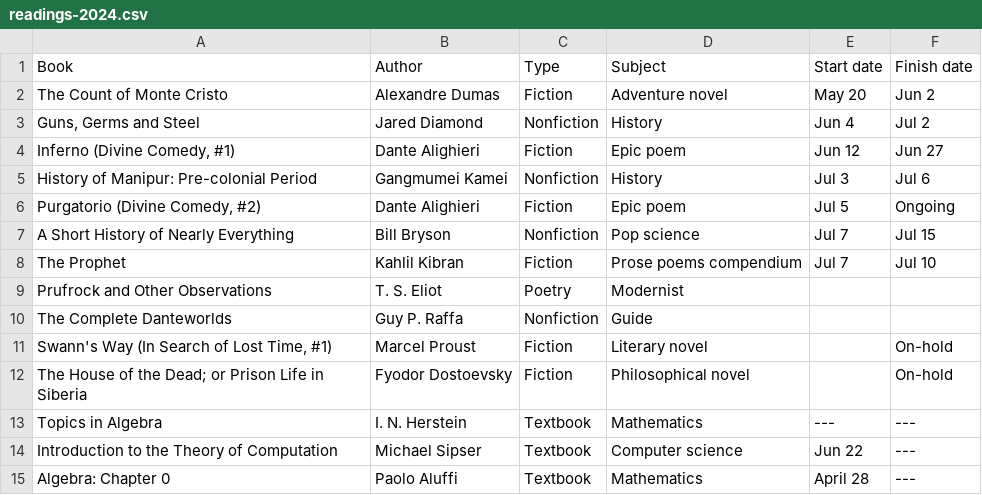
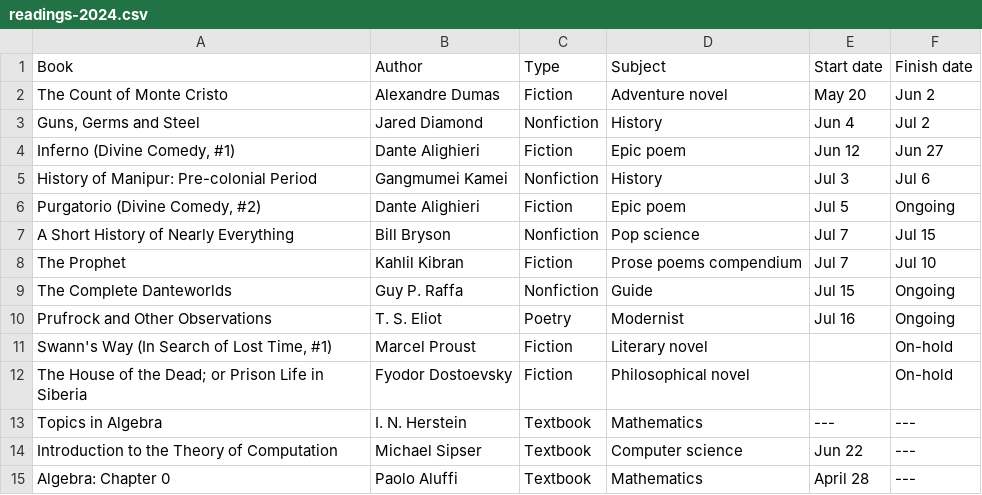
Before and after one commit to huidr/faves, a CSV file: catalogue/readings-2024.csv, drawn as a sheet.

Commit message:
Update readings-2024.csv

```diff
--- a/catalogue/readings-2024.csv
+++ b/catalogue/readings-2024.csv
@@ -8,4 +8,4 @@ A Short History of Nearly Everything, Bill Bryson, Nonfiction, Pop science, Jul
 The Prophet, Kahlil Kibran, Fiction, Prose poems compendium, Jul 7, Jul 10
-Prufrock and Other Observations, T. S. Eliot, Poetry, Modernist, ,
-The Complete Danteworlds, Guy P. Raffa, Nonfiction, Guide, ,
+The Complete Danteworlds, Guy P. Raffa, Nonfiction, Guide, Jul 15, Ongoing
+Prufrock and Other Observations, T. S. Eliot, Poetry, Modernist, Jul 16, Ongoing
 "Swann's Way (In Search of Lost Time, #1)", Marcel Proust, Fiction, Literary novel, , On-hold
```
